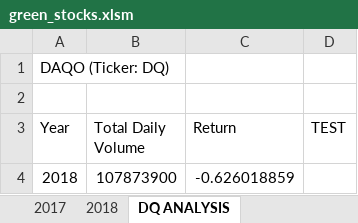
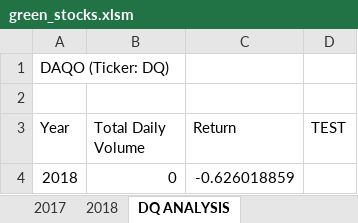
Before and after one commit to bryannacdickson/STOCK-ANALYSIS, an Excel workbook: green_stocks.xlsm, sheet DQ ANALYSIS, drawn as a sheet; values as stored, in another font and other column widths than the file's, no borders; the diff names each change by its address in the sheet, - before the commit and + after, or states it on an @@ line.

```diff
--- a/green_stocks.xlsm (sheet DQ ANALYSIS)
+++ b/green_stocks.xlsm (sheet DQ ANALYSIS)
-B4 (Total Daily Volume): 107873900
+B4 (Total Daily Volume): 0
```
Also changed, not shown: sheet ALLSTOCKSANALYSIS.
